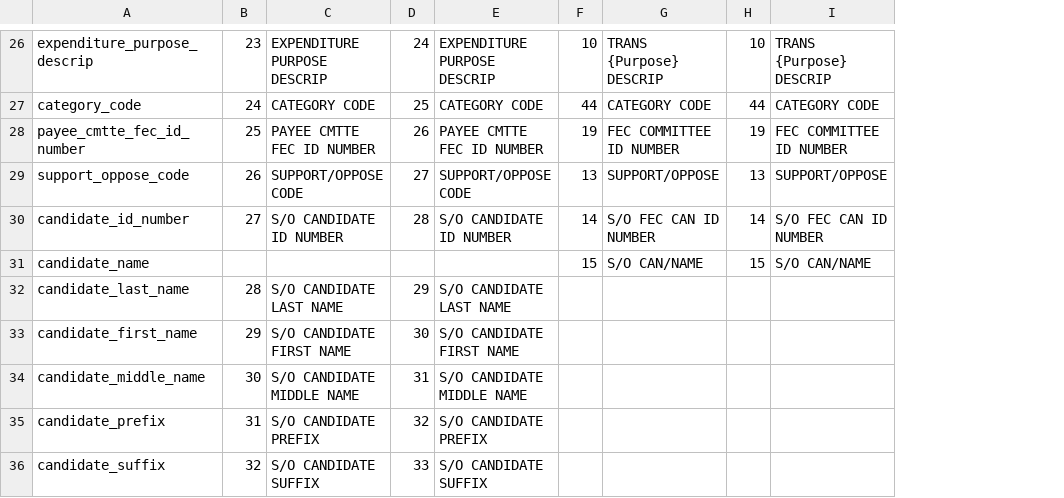
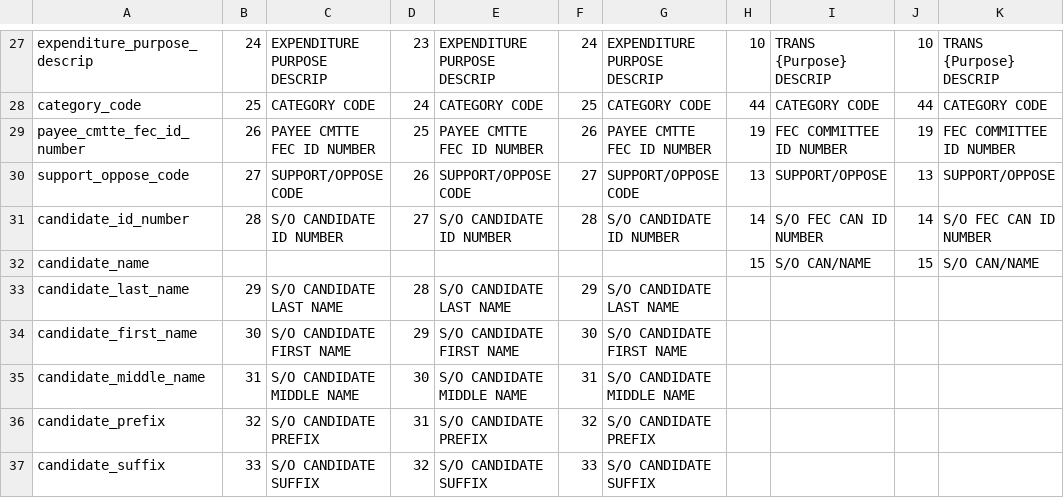
Before and after one commit to nytimes/Fech, a CSV file: sources/SchE.csv, drawn as a sheet; only a part is shown, gaps mark what is left out; addresses are those after the commit; the diff covers the shown part only; the diff names each change by its address in the sheet, - before the commit and + after, or states it on an @@ line.

```diff
--- a/sources/SchE.csv
+++ b/sources/SchE.csv
+column G, rows 27-37: EXPENDITURE PURPOSE DESCRIP | CATEGORY CODE | PAYEE CMTTE FEC ID NUMBER | SUPPORT/OPPOSE CODE | S/O CANDIDATE ID NUMBER |  | S/O CANDIDATE LAST NAME | S/O CANDIDATE FIRST NAME | S/O CANDIDATE MIDDLE NAME | S/O CANDIDATE PREFIX | S/O CANDIDATE SUFFIX
+column H, rows 27-32: 10 | 44 | 19 | 13 | 14 | 15
-B27: 23
+B27: 24
-D27: 24
+D27: 23
-F27: 10
+F27: 24
-B28: 24
+B28: 25
-D28: 25
+D28: 24
-F28: 44
+F28: 25
-B29: 25
+B29: 26
-D29: 26
+D29: 25
-F29: 19
+F29: 26
-B30: 26
+B30: 27
-D30: 27
+D30: 26
-F30: 13
+F30: 27
-B31: 27
+B31: 28
-D31: 28
+D31: 27
-F31: 14
+F31: 28
-F32: 15
+F32: (empty)
-B33: 28
+B33: 29
-D33: 29
+D33: 28
-F33: (empty)
+F33: 29
-B34: 29
+B34: 30
-D34: 30
+D34: 29
-F34: (empty)
+F34: 30
-B35: 30
+B35: 31
-D35: 31
+D35: 30
-F35: (empty)
+F35: 31
-B36: 31
+B36: 32
-D36: 32
+D36: 31
-F36: (empty)
+F36: 32
-B37: 32
+B37: 33
-D37: 33
+D37: 32
-F37: (empty)
+F37: 33
```
Also changed, not shown: 1 added row and 72 edited cells elsewhere in this file.
